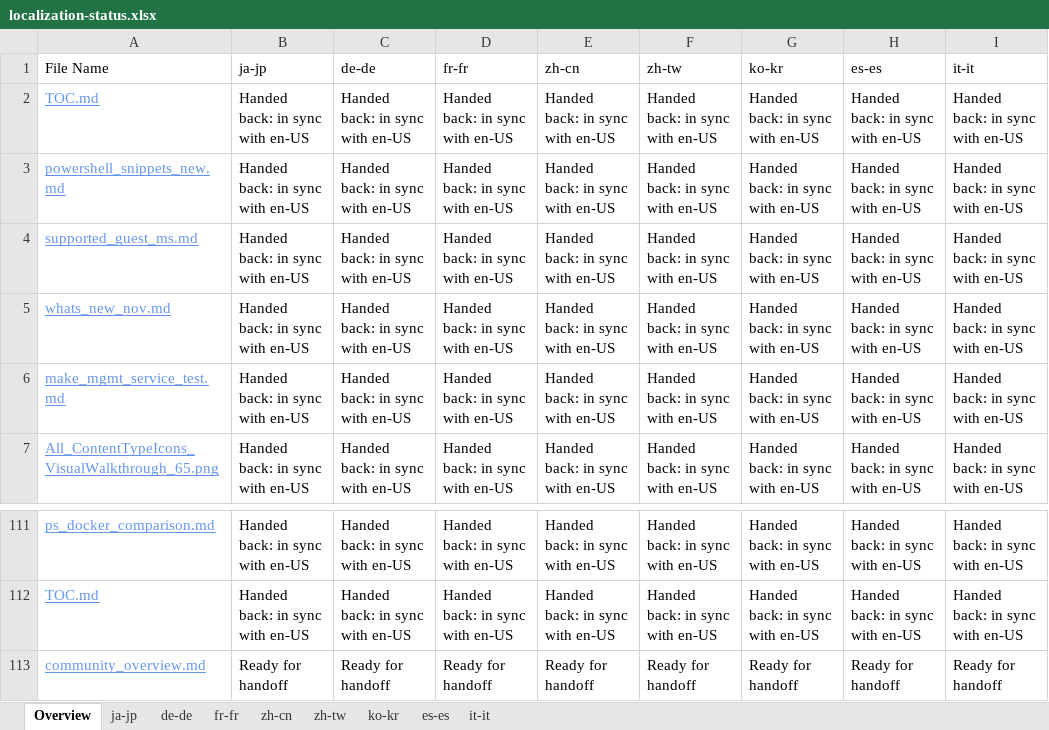
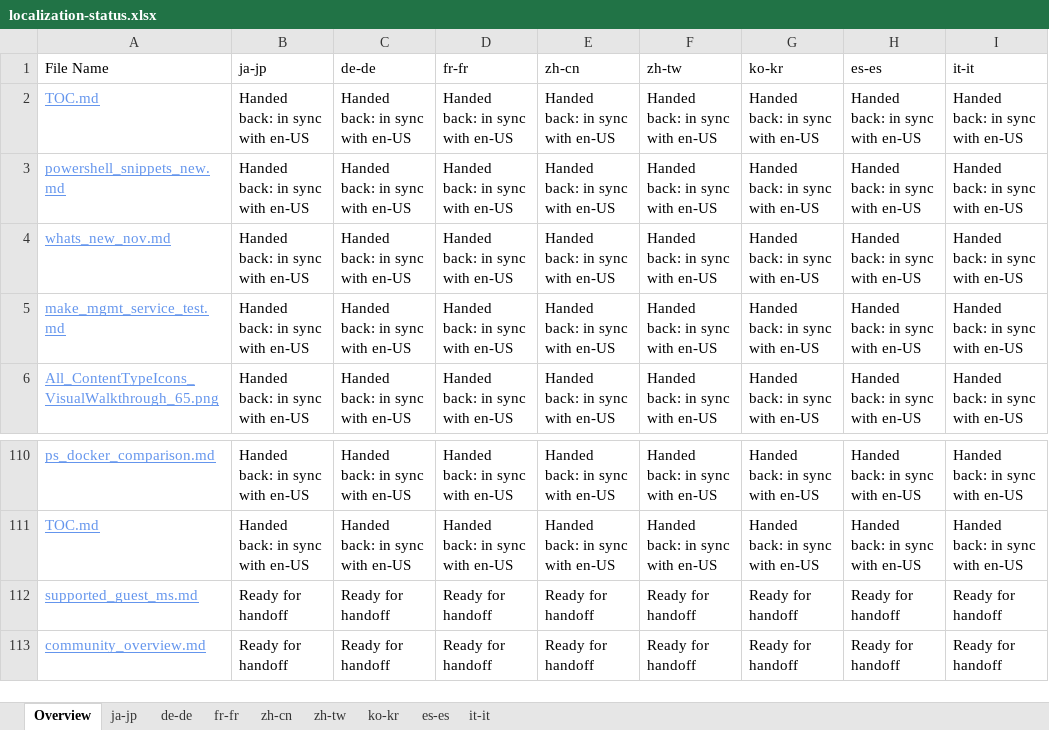
Before and after one commit to OpenLocalizationOrg/olhandback, an Excel workbook: ol-handback/OpenLocalizationOrg/hyperVTest/master/localization-status.xlsx, sheet Overview, drawn as a sheet; only a part is shown, gaps mark what is left out; values as stored, in another font and other column widths than the file's, no borders; table styles not drawn; removed rows and columns are numbered as before the commit, all else as after; the diff names each change by its address in the sheet, - before the commit and + after, or states it on an @@ line.

Commit message:
Generate Report for handoff

```diff
--- a/ol-handback/OpenLocalizationOrg/hyperVTest/master/localization-status.xlsx (sheet Overview)
+++ b/ol-handback/OpenLocalizationOrg/hyperVTest/master/localization-status.xlsx (sheet Overview)
-row 4: supported_guest_ms.md | Handed back: in sync with en-US | Handed back: in sync with en-US | Handed back: in sync with en-US | Handed back: in sync with en-US | Handed back: in sync with en-US | Handed back: in sync with en-US | Handed back: in sync with en-US | Handed back: in sync with en-US
+row 112: supported_guest_ms.md | Ready for handoff | Ready for handoff | Ready for handoff | Ready for handoff | Ready for handoff | Ready for handoff | Ready for handoff | Ready for handoff
```
Also changed, not shown: sheet ko-kr, sheet es-es, sheet de-de, sheet ja-jp, sheet it-it, sheet fr-fr, 2 more sheets.
